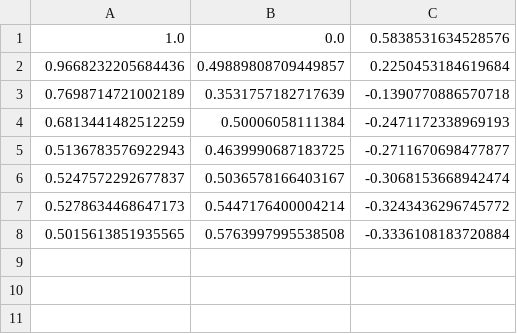
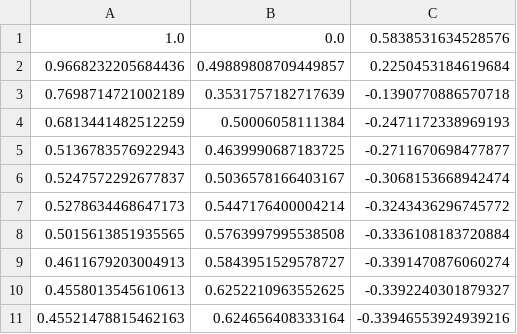
Before and after one commit to IlyaP01/grad, a CSV file: data/grad1_0_01.csv, drawn as a sheet; the diff names each change by its address in the sheet, - before the commit and + after, or states it on an @@ line.

```diff
--- a/data/grad1_0_01.csv
+++ b/data/grad1_0_01.csv
+row 9: 0.4611679203004913 | 0.5843951529578727 | -0.3391470876060274
+row 10: 0.4558013545610613 | 0.6252210963552625 | -0.3392240301879327
+row 11: 0.45521478815462163 | 0.624656408333164 | -0.33946553924939216
```
Also changed, not shown: data/grad1_0_001.csv, data/grad1_0_1.csv, 1 other file.
